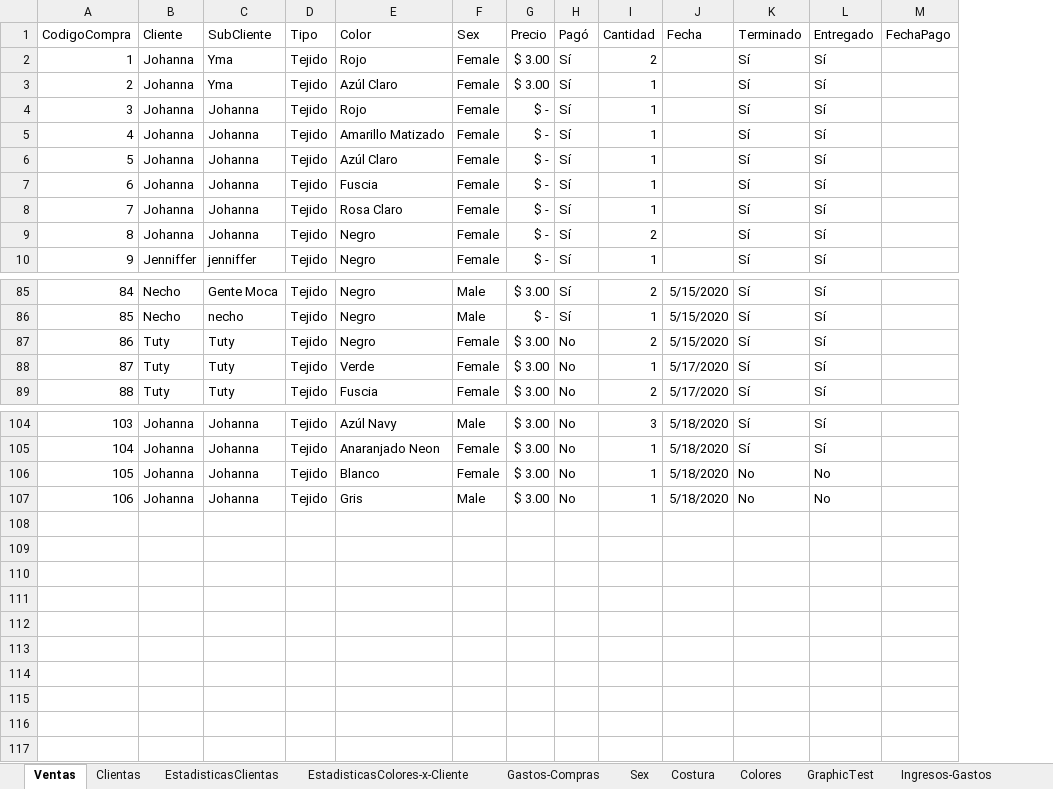
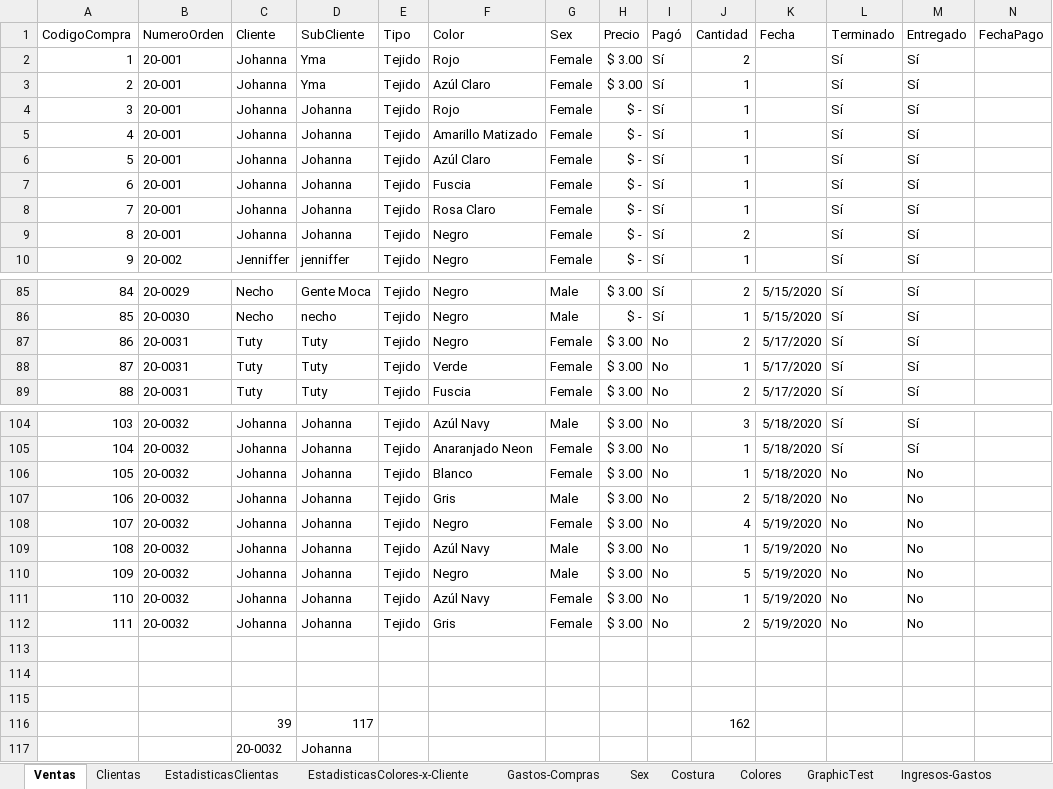
Before and after one commit to gfrolon/POS-EarSavers, an Excel workbook: POS-Banditas.xlsm, sheet Ventas, drawn as a sheet; only a part is shown, gaps mark what is left out; values as stored, in another font and other column widths than the file's, no borders; table styles not drawn; addresses are those after the commit; the diff names each change by its address in the sheet, - before the commit and + after, or states it on an @@ line.

Commit message:
POS-Banditas.xlsm

```diff
--- a/POS-Banditas.xlsm (sheet Ventas)
+++ b/POS-Banditas.xlsm (sheet Ventas)
+column B (NumeroOrden), rows 2-10: 20-001 | 20-001 | 20-001 | 20-001 | 20-001 | 20-001 | 20-001 | 20-001 | 20-002; rows 85-89: 20-0029 | 20-0030 | 20-0031 | 20-0031 | 20-0031; rows 104-107: all 20-0032
-K87 (Fecha): 5/15/2020
+K87 (Fecha): 5/17/2020
-J107 (Cantidad): 1
+J107 (Cantidad): 2
+row 108: 107 | 20-0032 | Johanna | Johanna | Tejido | Negro | Female | $ 3.00 | No | 4 | 5/19/2020 | No | No
+row 109: 108 | 20-0032 | Johanna | Johanna | Tejido | Azúl Navy | Male | $ 3.00 | No | 1 | 5/19/2020 | No | No
+row 110: 109 | 20-0032 | Johanna | Johanna | Tejido | Negro | Male | $ 3.00 | No | 5 | 5/19/2020 | No | No
+row 111: 110 | 20-0032 | Johanna | Johanna | Tejido | Azúl Navy | Female | $ 3.00 | No | 1 | 5/19/2020 | No | No
+row 112: 111 | 20-0032 | Johanna | Johanna | Tejido | Gris | Female | $ 3.00 | No | 2 | 5/19/2020 | No | No
+row 113: (empty)
+row 114: (empty)
+row 115: (empty)
+row 116:  |  | 39 | 117 |  |  |  |  |  | 162
+row 117:  |  | 20-0032 | Johanna
```
Also changed, not shown: sheet Gastos-Compras, sheet EstadisticasColores-x-Cliente, sheet GraphicTest, sheet Clientas, sheet EstadisticasClientas, formulas that keep their value, charts or pictures.
